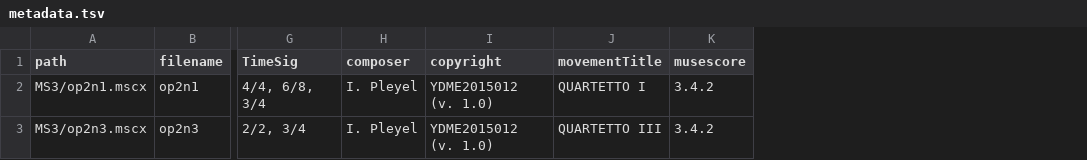
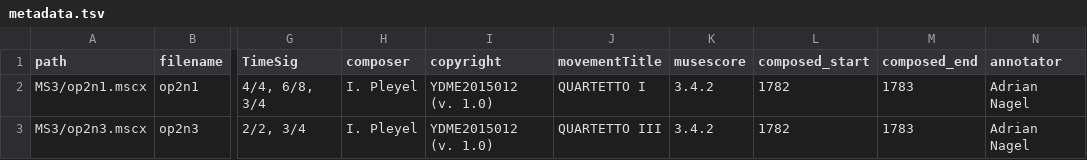
Before and after one commit to DCMLab/pleyel_quartets, a TSV file: metadata.tsv, drawn as a sheet; only a part is shown, gaps mark what is left out; the diff names each change by its address in the sheet, - before the commit and + after, or states it on an @@ line.

Commit message:
added composition dates

```diff
--- a/metadata.tsv
+++ b/metadata.tsv
+column L (composed_start), rows 2-3: 1782 | 1782
+column M (composed_end), rows 2-3: 1783 | 1783
+column N (annotator), rows 2-3: Adrian Nagel | Adrian Nagel
```
